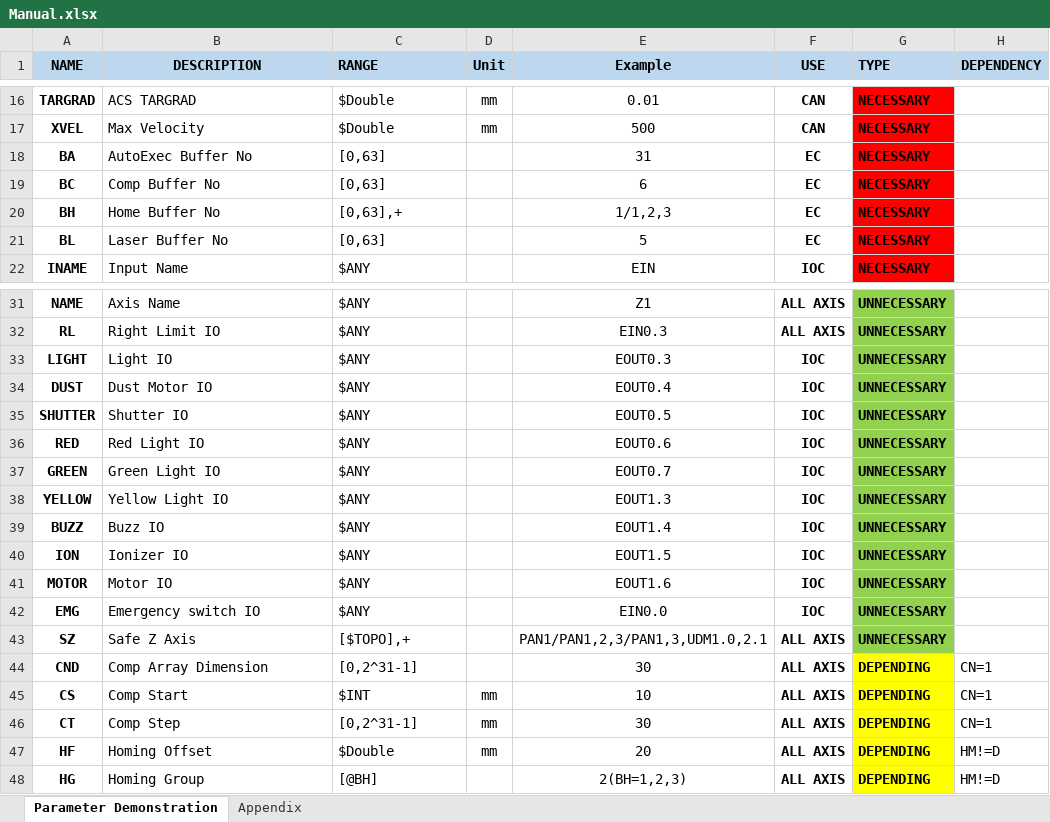
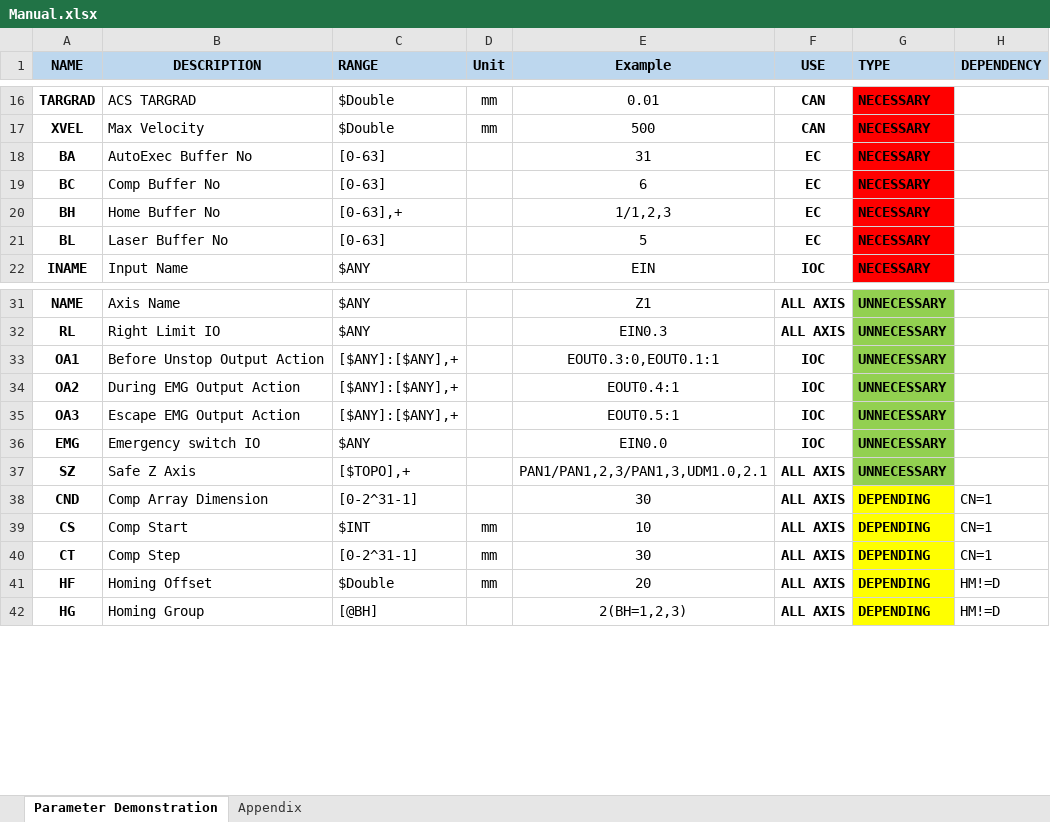
Before and after one commit to StoneWolfCJQ/ScriptGen, an Excel workbook: Bin/Exp/Manual.xlsx, sheet Parameter Demonstration, drawn as a sheet; only a part is shown, gaps mark what is left out; values as stored, in another font and other column widths than the file's, no borders; conditional formats not drawn; removed rows and columns are numbered as before the commit, all else as after; the diff covers the shown part only; the diff names each change by its address in the sheet, - before the commit and + after, or states it on an @@ line.

```diff
--- a/Bin/Exp/Manual.xlsx (sheet Parameter Demonstration)
+++ b/Bin/Exp/Manual.xlsx (sheet Parameter Demonstration)
-C18:C19 (RANGE): [0,63]
+C18:C19 (RANGE): [0-63]
-C20 (RANGE): [0,63],+
+C20 (RANGE): [0-63],+
-C21 (RANGE): [0,63]
+C21 (RANGE): [0-63]
-row 33: LIGHT | Light IO | $ANY |  | EOUT0.3 | IOC | UNNECESSARY
-row 34: DUST | Dust Motor IO | $ANY |  | EOUT0.4 | IOC | UNNECESSARY
-row 35: SHUTTER | Shutter IO | $ANY |  | EOUT0.5 | IOC | UNNECESSARY
-row 36: RED | Red Light IO | $ANY |  | EOUT0.6 | IOC | UNNECESSARY
-row 37: GREEN | Green Light IO | $ANY |  | EOUT0.7 | IOC | UNNECESSARY
-row 38: YELLOW | Yellow Light IO | $ANY |  | EOUT1.3 | IOC | UNNECESSARY
-row 39: BUZZ | Buzz IO | $ANY |  | EOUT1.4 | IOC | UNNECESSARY
-row 40: ION | Ionizer IO | $ANY |  | EOUT1.5 | IOC | UNNECESSARY
-row 41: MOTOR | Motor IO | $ANY |  | EOUT1.6 | IOC | UNNECESSARY
+row 33: OA1 | Before Unstop Output Action | [$ANY]:[$ANY],+ |  | EOUT0.3:0,EOUT0.1:1 | IOC | UNNECESSARY
+row 34: OA2 | During EMG Output Action | [$ANY]:[$ANY],+ |  | EOUT0.4:1 | IOC | UNNECESSARY
+row 35: OA3 | Escape EMG Output Action | [$ANY]:[$ANY],+ |  | EOUT0.5:1 | IOC | UNNECESSARY
-C38 (RANGE): [0,2^31-1]
+C38 (RANGE): [0-2^31-1]
-C40 (RANGE): [0,2^31-1]
+C40 (RANGE): [0-2^31-1]
```
Also changed, not shown: 3 edited cells elsewhere in this sheet, 7 other files.
